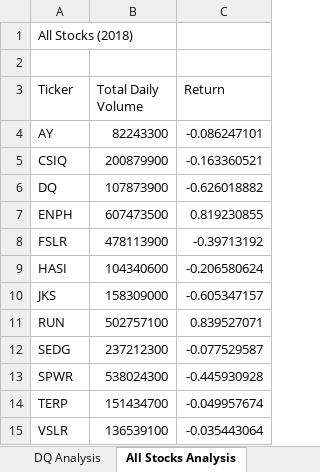
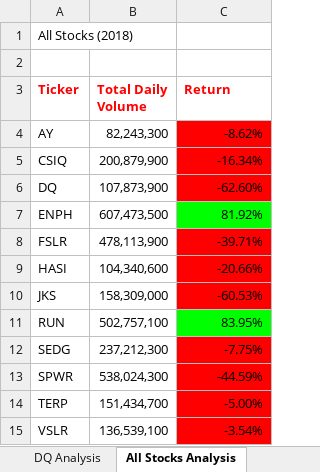
Before and after one commit to cherishcb/stock-analysis, an Excel workbook: green_stocks.xlsm, sheet All Stocks Analysis, drawn as a sheet; values as stored, in another font and other column widths than the file's, no borders; the diff names each change by its address in the sheet, - before the commit and + after, or states it on an @@ line.

Commit message:
Add files via upload

```diff
--- a/green_stocks.xlsm (sheet All Stocks Analysis)
+++ b/green_stocks.xlsm (sheet All Stocks Analysis)
@@ A3:C3 bold: off → on, text colour: black → #FF0000 @@
-B4 (Total Daily Volume): 82243300
+B4 (Total Daily Volume): 82,243,300
-C4 (Return): -0.086247101
+C4 (Return): -8.62%
-C4:C6 fill: none
+C4:C6 fill: #FF0000
-B5 (Total Daily Volume): 200879900
+B5 (Total Daily Volume): 200,879,900
-C5 (Return): -0.163360521
+C5 (Return): -16.34%
-B6 (Total Daily Volume): 107873900
+B6 (Total Daily Volume): 107,873,900
-C6 (Return): -0.626018882
+C6 (Return): -62.60%
-B7 (Total Daily Volume): 607473500
+B7 (Total Daily Volume): 607,473,500
-C7 (Return): 0.819230855
+C7 (Return): 81.92%
-C7 fill: none
+C7 fill: #00FF00
-B8 (Total Daily Volume): 478113900
+B8 (Total Daily Volume): 478,113,900
-C8 (Return): -0.39713192
+C8 (Return): -39.71%
-C8:C10 fill: none
+C8:C10 fill: #FF0000
-B9 (Total Daily Volume): 104340600
+B9 (Total Daily Volume): 104,340,600
-C9 (Return): -0.206580624
+C9 (Return): -20.66%
-B10 (Total Daily Volume): 158309000
+B10 (Total Daily Volume): 158,309,000
-C10 (Return): -0.605347157
+C10 (Return): -60.53%
-B11 (Total Daily Volume): 502757100
+B11 (Total Daily Volume): 502,757,100
-C11 (Return): 0.839527071
+C11 (Return): 83.95%
-C11 fill: none
+C11 fill: #00FF00
-B12 (Total Daily Volume): 237212300
+B12 (Total Daily Volume): 237,212,300
-C12 (Return): -0.077529587
+C12 (Return): -7.75%
-C12:C15 fill: none
+C12:C15 fill: #FF0000
-B13 (Total Daily Volume): 538024300
+B13 (Total Daily Volume): 538,024,300
-C13 (Return): -0.445930928
+C13 (Return): -44.59%
-B14 (Total Daily Volume): 151434700
+B14 (Total Daily Volume): 151,434,700
-C14 (Return): -0.049957674
+C14 (Return): -5.00%
-B15 (Total Daily Volume): 136539100
+B15 (Total Daily Volume): 136,539,100
-C15 (Return): -0.035443064
+C15 (Return): -3.54%
```
Also changed, not shown: other sheet tabs.
